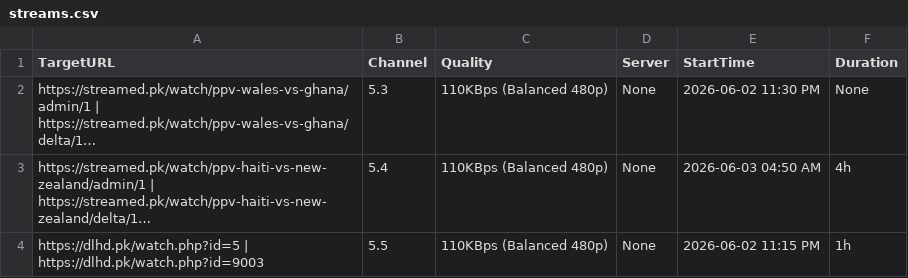
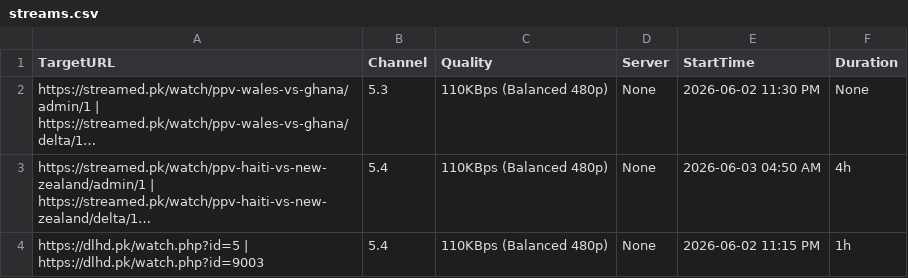
Before and after one commit to siddu5991079-ai/o00000000000bbbbbbbbbbbbbbbssssssssssssssss-automate, a CSV file: streams.csv, drawn as a sheet; long unchanged cells end in …; the diff names each change by its address in the sheet, - before the commit and + after, or states it on an @@ line.

Commit message:
Update streams.csv

```diff
--- a/streams.csv
+++ b/streams.csv
-B4 (Channel): 5.5
+B4 (Channel): 5.4
```
